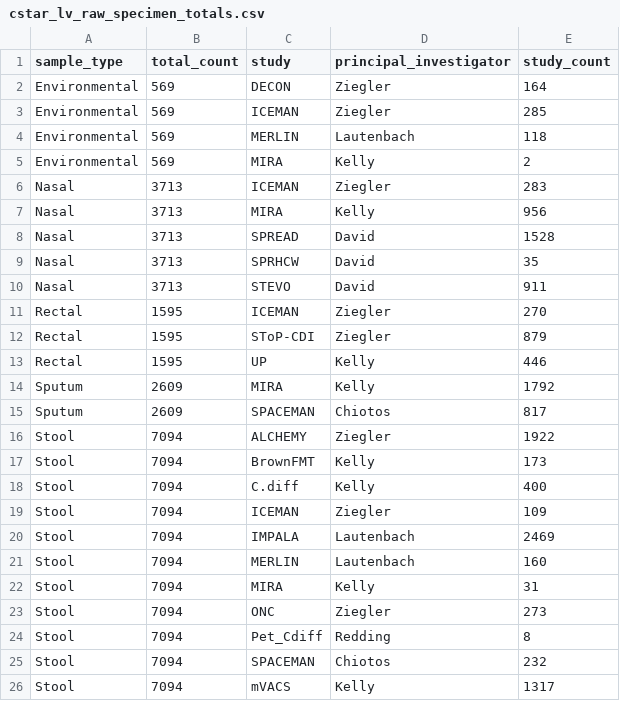
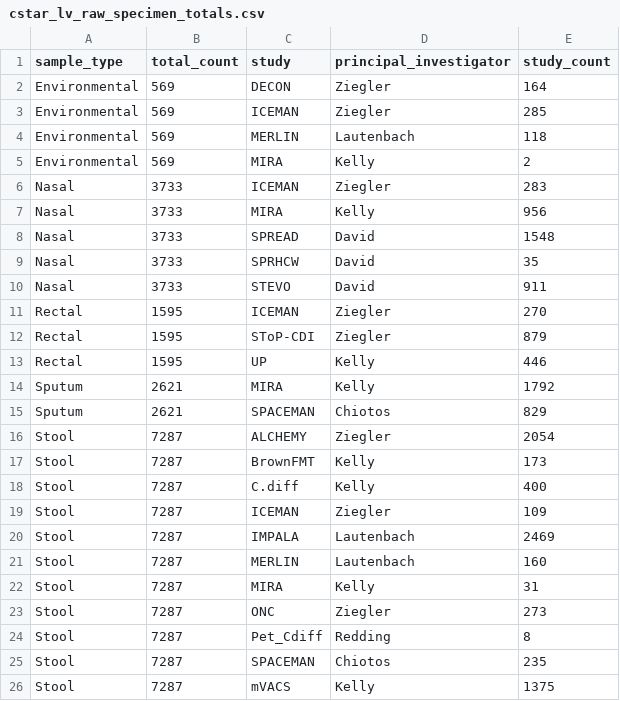
Before and after one commit to bjklab/motionlab-site, a CSV file: data_cstar/cstar_lv_raw_specimen_totals.csv, drawn as a sheet.

```diff
--- a/data_cstar/cstar_lv_raw_specimen_totals.csv
+++ b/data_cstar/cstar_lv_raw_specimen_totals.csv
@@ -5,7 +5,7 @@ Environmental,569,MERLIN,Lautenbach,118
 Environmental,569,MIRA,Kelly,2
-Nasal,3713,ICEMAN,Ziegler,283
-Nasal,3713,MIRA,Kelly,956
-Nasal,3713,SPREAD,David,1528
-Nasal,3713,SPRHCW,David,35
-Nasal,3713,STEVO,David,911
+Nasal,3733,ICEMAN,Ziegler,283
+Nasal,3733,MIRA,Kelly,956
+Nasal,3733,SPREAD,David,1548
+Nasal,3733,SPRHCW,David,35
+Nasal,3733,STEVO,David,911
 Rectal,1595,ICEMAN,Ziegler,270
@@ -13,14 +13,14 @@ Rectal,1595,SToP-CDI,Ziegler,879
 Rectal,1595,UP,Kelly,446
-Sputum,2609,MIRA,Kelly,1792
-Sputum,2609,SPACEMAN,Chiotos,817
-Stool,7094,ALCHEMY,Ziegler,1922
-Stool,7094,BrownFMT,Kelly,173
-Stool,7094,C.diff,Kelly,400
-Stool,7094,ICEMAN,Ziegler,109
-Stool,7094,IMPALA,Lautenbach,2469
-Stool,7094,MERLIN,Lautenbach,160
-Stool,7094,MIRA,Kelly,31
-Stool,7094,ONC,Ziegler,273
-Stool,7094,Pet_Cdiff,Redding,8
-Stool,7094,SPACEMAN,Chiotos,232
-Stool,7094,mVACS,Kelly,1317
+Sputum,2621,MIRA,Kelly,1792
+Sputum,2621,SPACEMAN,Chiotos,829
+Stool,7287,ALCHEMY,Ziegler,2054
+Stool,7287,BrownFMT,Kelly,173
+Stool,7287,C.diff,Kelly,400
+Stool,7287,ICEMAN,Ziegler,109
+Stool,7287,IMPALA,Lautenbach,2469
+Stool,7287,MERLIN,Lautenbach,160
+Stool,7287,MIRA,Kelly,31
+Stool,7287,ONC,Ziegler,273
+Stool,7287,Pet_Cdiff,Redding,8
+Stool,7287,SPACEMAN,Chiotos,235
+Stool,7287,mVACS,Kelly,1375
```
Also changed, not shown: data_cstar/cstar_lv_cx_totals.csv, data_cstar/spaceman/study_specimen_totals_spaceman.csv, 38 other files.
